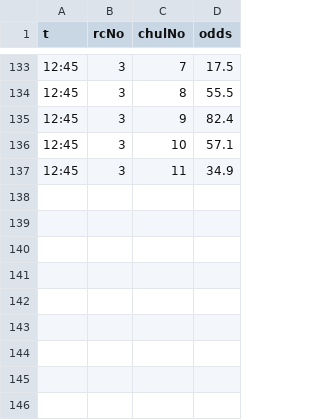
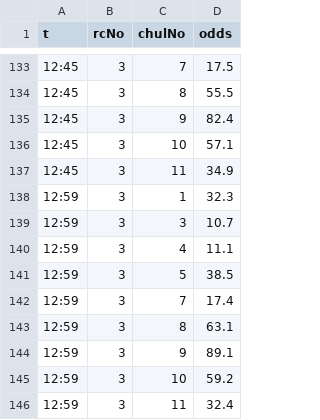
Before and after one commit to keibazul/horse-site, a CSV file: work/odds_snap/20261114.csv, drawn as a sheet; only a part is shown, gaps mark what is left out.

```diff
--- a/work/odds_snap/20261114.csv
+++ b/work/odds_snap/20261114.csv
@@ -137 +137,10 @@ t,rcNo,chulNo,odds
 12:45,3,11,34.9
+12:59,3,1,32.3
+12:59,3,3,10.7
+12:59,3,4,11.1
+12:59,3,5,38.5
+12:59,3,7,17.4
+12:59,3,8,63.1
+12:59,3,9,89.1
+12:59,3,10,59.2
+12:59,3,11,32.4
```
Also changed, not shown: 7 other files.
